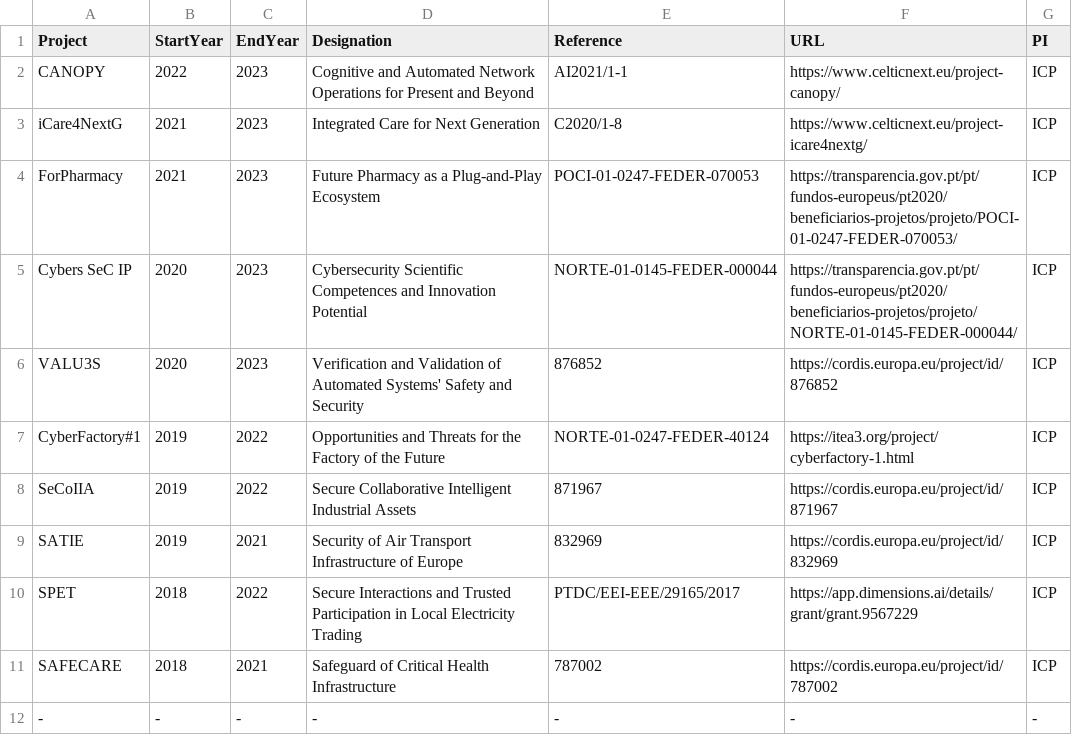
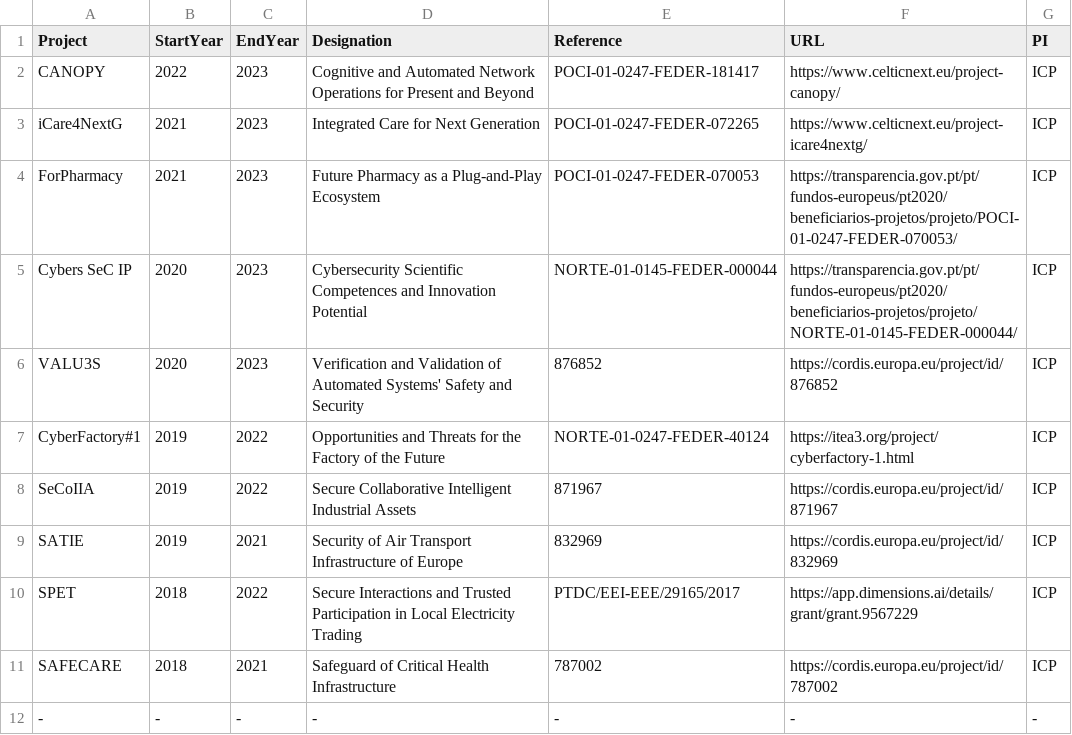
Before and after one commit to cybergecad/.github, a CSV file: research/projects.csv, drawn as a sheet.

```diff
--- a/research/projects.csv
+++ b/research/projects.csv
@@ -1,4 +1,4 @@
 Project,StartYear,EndYear,Designation,Reference,URL,PI
-"CANOPY",2022,2023,"Cognitive and Automated Network Operations for Present and Beyond","AI2021/1-1","https://www.celticnext.eu/project-canopy/","ICP"
-"iCare4NextG",2021,2023,"Integrated Care for Next Generation","C2020/1-8","https://www.celticnext.eu/project-icare4nextg/","ICP"
+"CANOPY",2022,2023,"Cognitive and Automated Network Operations for Present and Beyond","POCI-01-0247-FEDER-181417","https://www.celticnext.eu/project-canopy/","ICP"
+"iCare4NextG",2021,2023,"Integrated Care for Next Generation","POCI-01-0247-FEDER-072265","https://www.celticnext.eu/project-icare4nextg/","ICP"
 "ForPharmacy",2021,2023,"Future Pharmacy as a Plug-and-Play Ecosystem","POCI-01-0247-FEDER-070053","https://transparencia.gov.pt/pt/fundos-europeus/pt2020/beneficiarios-projetos/projeto/POCI-01-0247-FEDER-070053/","ICP"
```
Also changed, not shown: research/publications.csv, 1 other file.
